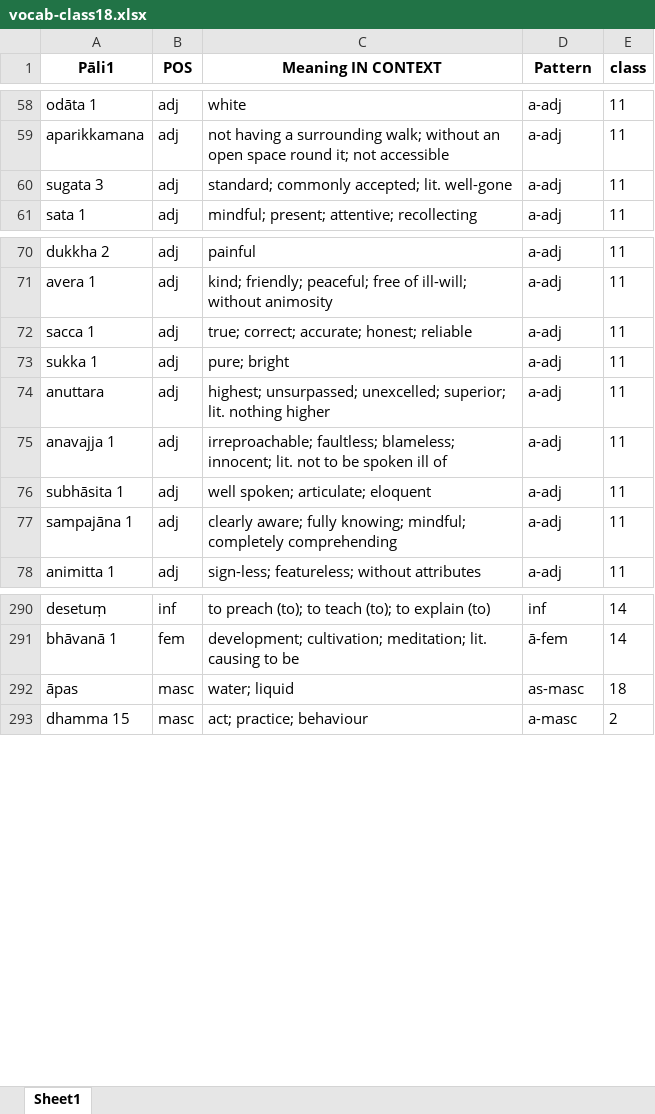
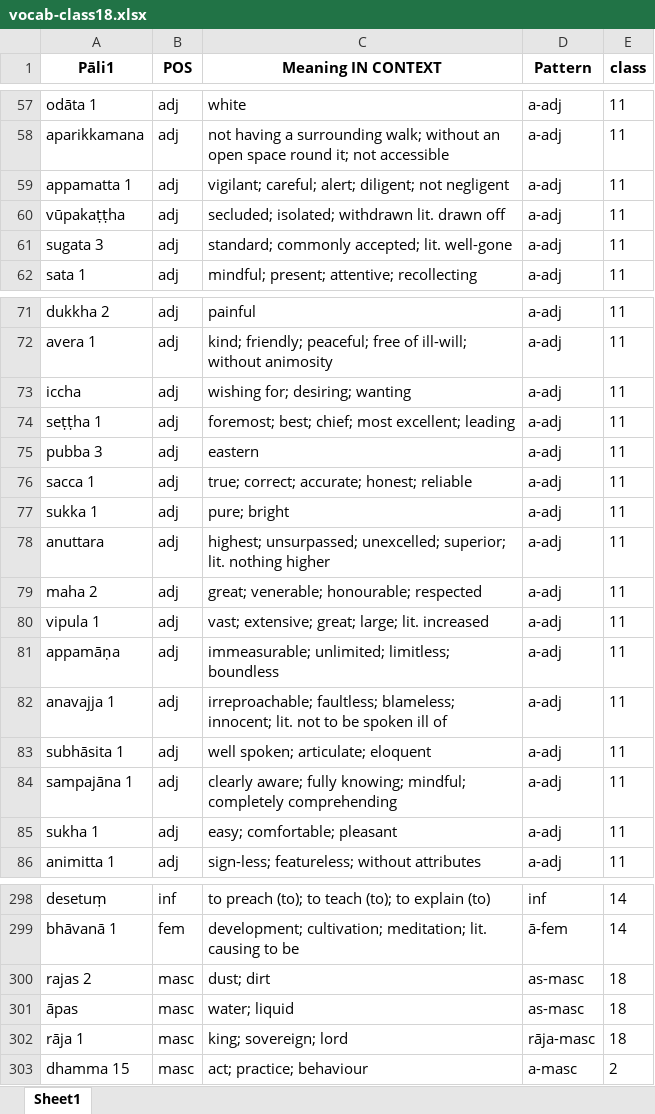
Before and after one commit to sasanarakkha/study-tools, an Excel workbook: pali-class/vocab/vocab-class18.xlsx, sheet Sheet1, drawn as a sheet; only a part is shown, gaps mark what is left out; values as stored, in another font and other column widths than the file's, no borders; the diff covers the shown part only; the diff names each change by its address in the sheet, - before the commit and + after, or states it on an @@ line.

```diff
--- a/pali-class/vocab/vocab-class18.xlsx (sheet Sheet1)
+++ b/pali-class/vocab/vocab-class18.xlsx (sheet Sheet1)
+row 59: appamatta 1 | adj | vigilant; careful; alert; diligent; not negligent | a-adj | 11
+row 60: vūpakaṭṭha | adj | secluded; isolated; withdrawn lit. drawn off | a-adj | 11
+row 73: iccha | adj | wishing for; desiring; wanting | a-adj | 11
+row 74: seṭṭha 1 | adj | foremost; best; chief; most excellent; leading | a-adj | 11
+row 75: pubba 3 | adj | eastern | a-adj | 11
+row 79: maha 2 | adj | great; venerable; honourable; respected | a-adj | 11
+row 80: vipula 1 | adj | vast; extensive; great; large; lit. increased | a-adj | 11
+row 81: appamāṇa | adj | immeasurable; unlimited; limitless; boundless | a-adj | 11
+row 85: sukha 1 | adj | easy; comfortable; pleasant | a-adj | 11
+row 300: rajas 2 | masc | dust; dirt | as-masc | 18
+row 302: rāja 1 | masc | king; sovereign; lord | rāja-masc | 18
```
Also changed, not shown: 12 added rows, 6 removed rows, 2 moved rows and 1 edited cell elsewhere in this sheet, pali-class/vocab/vocab-class17.xlsx, pali-class/vocab/vocab-class19.xlsx, 27 other files.
